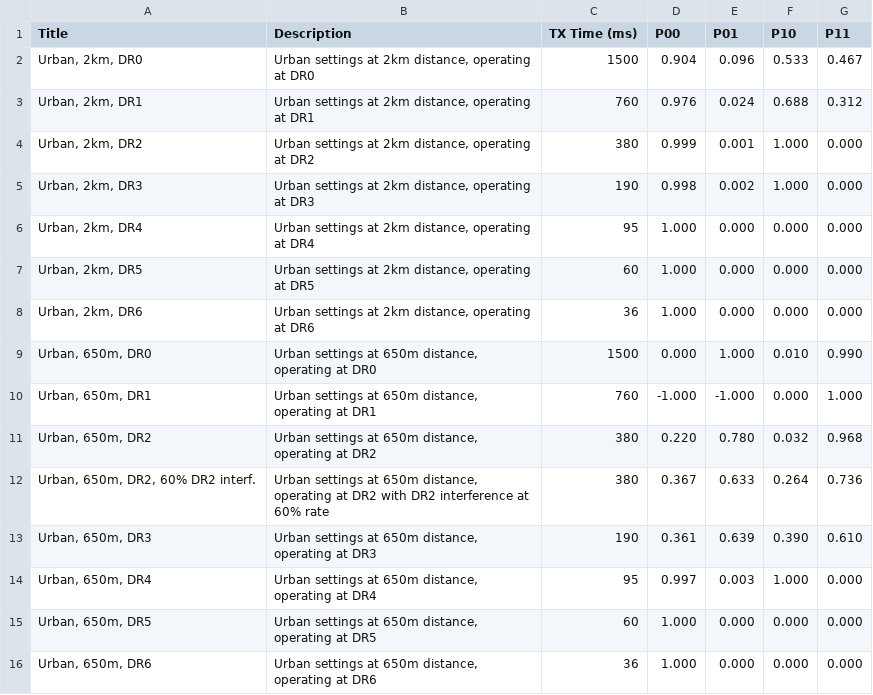
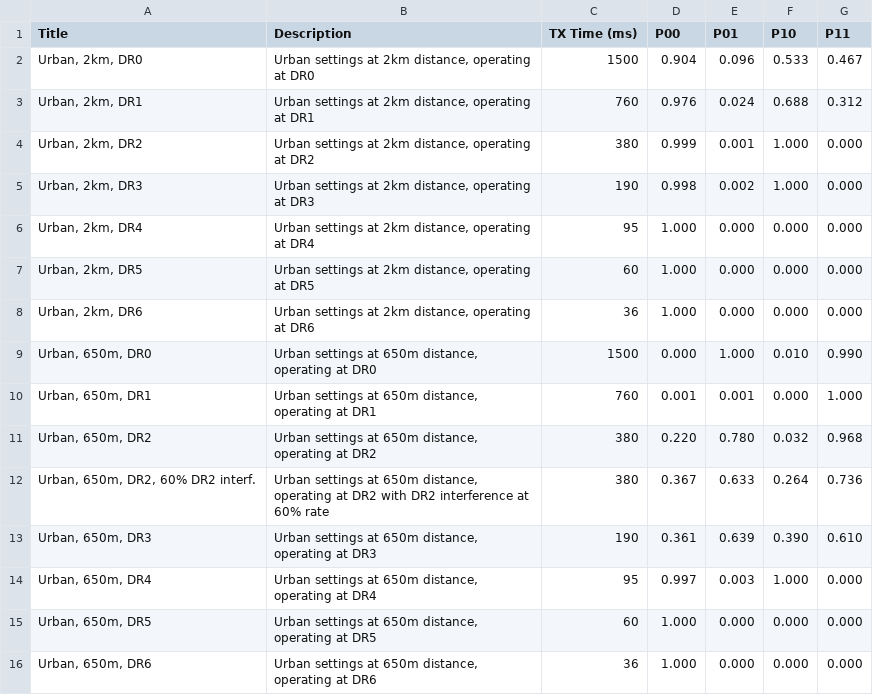
Before and after one commit to Argyrokastritis/LoRaSim, a CSV file: LoRaSim/Markov models.csv, drawn as a sheet.

Commit message:
make Gaussian models

```diff
--- a/LoRaSim/Markov models.csv
+++ b/LoRaSim/Markov models.csv
@@ -9,3 +9,3 @@ Title,Description,TX Time (ms),P00,P01,P10,P11
 "Urban, 650m, DR0","Urban settings at 650m distance, operating at DR0",1500,0.000,1.000,0.010,0.990
-"Urban, 650m, DR1","Urban settings at 650m distance, operating at DR1",760,-1.000,-1.000,0.000,1.000
+"Urban, 650m, DR1","Urban settings at 650m distance, operating at DR1",760,0.001,0.001,0.000,1.000
 "Urban, 650m, DR2","Urban settings at 650m distance, operating at DR2",380,0.220,0.780,0.032,0.968
```
Also changed, not shown: 15 other files.
